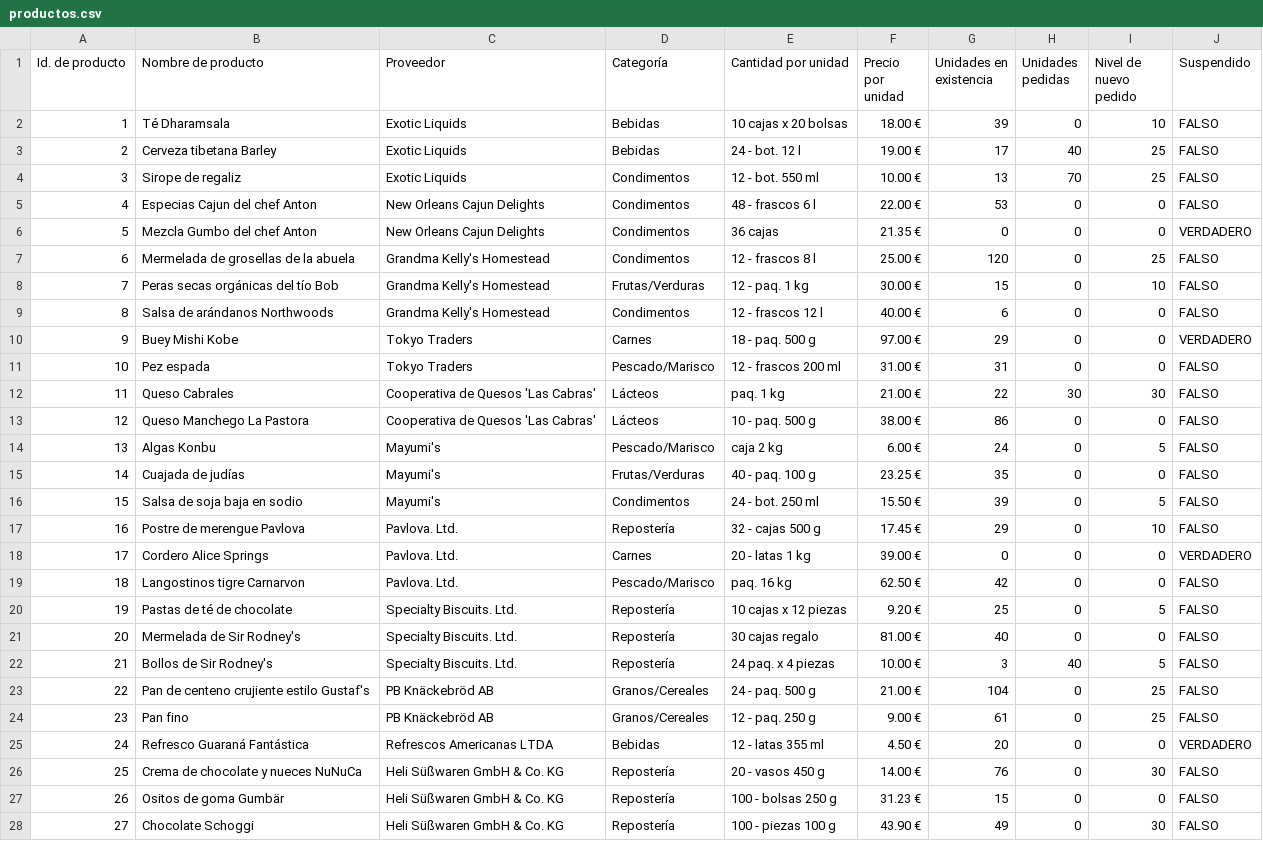
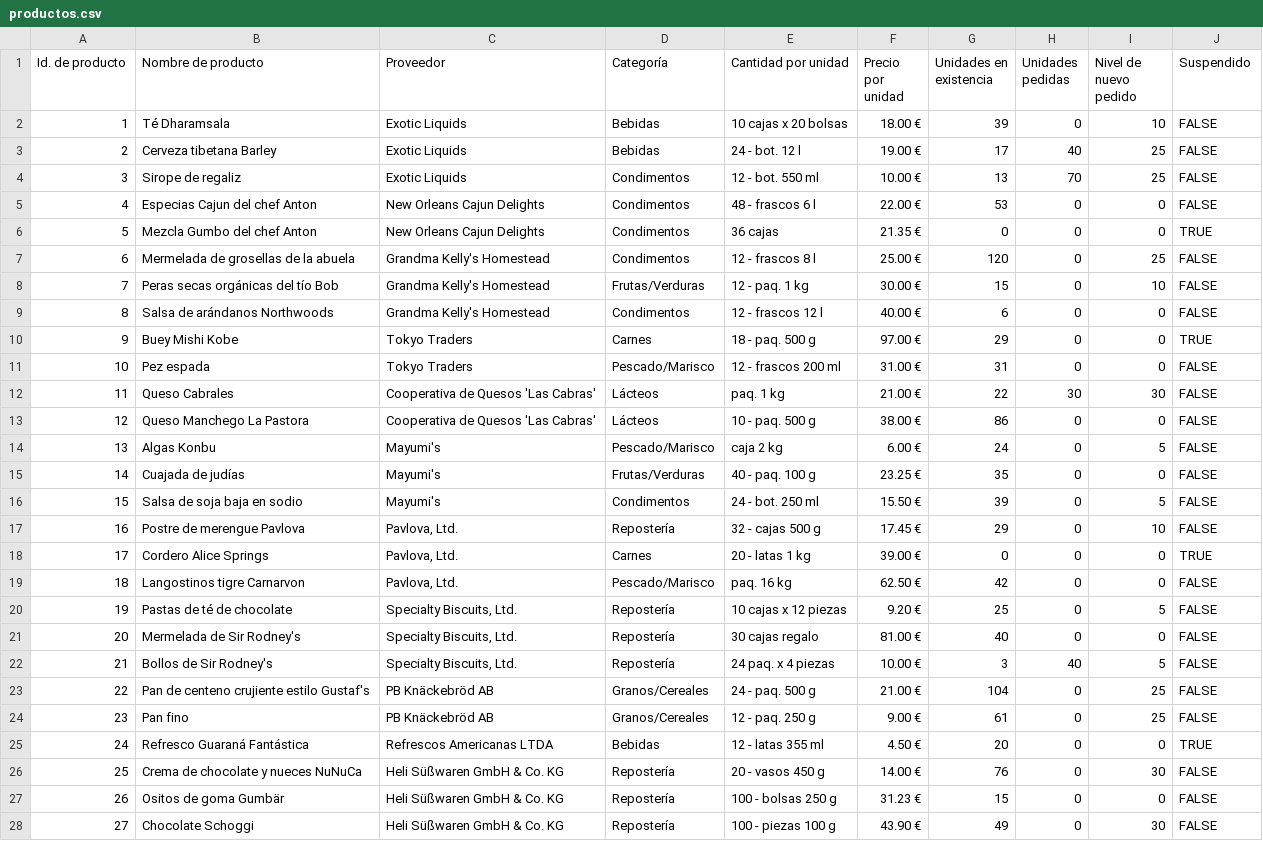
Before and after one commit to mberrueta/uade_sistema_soporte_decisiones_tpo, a CSV file: input/productos.csv, drawn as a sheet; only a part is shown; the diff covers the shown part only.

```diff
--- a/input/productos.csv
+++ b/input/productos.csv
@@ -1,28 +1,28 @@
 Id. de producto,Nombre de producto,Proveedor,Categoría,Cantidad por unidad,Precio por unidad,Unidades en existencia,Unidades pedidas,Nivel de nuevo pedido,Suspendido
-1,Té Dharamsala,Exotic Liquids,Bebidas,10 cajas x 20 bolsas,18.00 €,39,0,10,FALSO
-2,Cerveza tibetana Barley,Exotic Liquids,Bebidas,24 - bot. 12 l,19.00 €,17,40,25,FALSO
-3,Sirope de regaliz,Exotic Liquids,Condimentos,12 - bot. 550 ml,10.00 €,13,70,25,FALSO
-4,Especias Cajun del chef Anton,New Orleans Cajun Delights,Condimentos,48 - frascos 6 l,22.00 €,53,0,0,FALSO
-5,Mezcla Gumbo del chef Anton,New Orleans Cajun Delights,Condimentos,36 cajas,21.35 €,0,0,0,VERDADERO
-6,Mermelada de grosellas de la abuela,Grandma Kelly's Homestead,Condimentos,12 - frascos 8 l,25.00 €,120,0,25,FALSO
-7,Peras secas orgánicas del tío Bob,Grandma Kelly's Homestead,Frutas/Verduras,12 - paq. 1 kg,30.00 €,15,0,10,FALSO
-8,Salsa de arándanos Northwoods,Grandma Kelly's Homestead,Condimentos,12 - frascos 12 l,40.00 €,6,0,0,FALSO
-9,Buey Mishi Kobe,Tokyo Traders,Carnes,18 - paq. 500 g,97.00 €,29,0,0,VERDADERO
-10,Pez espada,Tokyo Traders,Pescado/Marisco,12 - frascos 200 ml,31.00 €,31,0,0,FALSO
-11,Queso Cabrales,Cooperativa de Quesos 'Las Cabras',Lácteos,paq. 1 kg,21.00 €,22,30,30,FALSO
-12,Queso Manchego La Pastora,Cooperativa de Quesos 'Las Cabras',Lácteos,10 - paq. 500 g,38.00 €,86,0,0,FALSO
-13,Algas Konbu,Mayumi's,Pescado/Marisco,caja 2 kg,6.00 €,24,0,5,FALSO
-14,Cuajada de judías,Mayumi's,Frutas/Verduras,40 - paq. 100 g,23.25 €,35,0,0,FALSO
-15,Salsa de soja baja en sodio,Mayumi's,Condimentos,24 - bot. 250 ml,15.50 €,39,0,5,FALSO
-16,Postre de merengue Pavlova,Pavlova. Ltd.,Repostería,32 - cajas 500 g,17.45 €,29,0,10,FALSO
-17,Cordero Alice Springs,Pavlova. Ltd.,Carnes,20 - latas 1 kg,39.00 €,0,0,0,VERDADERO
-18,Langostinos tigre Carnarvon,Pavlova. Ltd.,Pescado/Marisco,paq. 16 kg,62.50 €,42,0,0,FALSO
-19,Pastas de té de chocolate,Specialty Biscuits. Ltd.,Repostería,10 cajas x 12 piezas,9.20 €,25,0,5,FALSO
-20,Mermelada de Sir Rodney's,Specialty Biscuits. Ltd.,Repostería,30 cajas regalo,81.00 €,40,0,0,FALSO
-21,Bollos de Sir Rodney's,Specialty Biscuits. Ltd.,Repostería,24 paq. x 4 piezas,10.00 €,3,40,5,FALSO
-22,Pan de centeno crujiente estilo Gustaf's,PB Knäckebröd AB,Granos/Cereales,24 - paq. 500 g,21.00 €,104,0,25,FALSO
-23,Pan fino,PB Knäckebröd AB,Granos/Cereales,12 - paq. 250 g,9.00 €,61,0,25,FALSO
-24,Refresco Guaraná Fantástica,Refrescos Americanas LTDA,Bebidas,12 - latas 355 ml,4.50 €,20,0,0,VERDADERO
-25,Crema de chocolate y nueces NuNuCa,Heli Süßwaren GmbH & Co. KG,Repostería,20 - vasos  450 g,14.00 €,76,0,30,FALSO
-26,Ositos de goma Gumbär,Heli Süßwaren GmbH & Co. KG,Repostería,100 - bolsas 250 g,31.23 €,15,0,0,FALSO
-27,Chocolate Schoggi,Heli Süßwaren GmbH & Co. KG,Repostería,100 - piezas 100 g,43.90 €,49,0,30,FALSO
+1,Té Dharamsala,Exotic Liquids,Bebidas,10 cajas x 20 bolsas,18.00 €,39,0,10,FALSE
+2,Cerveza tibetana Barley,Exotic Liquids,Bebidas,24 - bot. 12 l,19.00 €,17,40,25,FALSE
+3,Sirope de regaliz,Exotic Liquids,Condimentos,12 - bot. 550 ml,10.00 €,13,70,25,FALSE
+4,Especias Cajun del chef Anton,New Orleans Cajun Delights,Condimentos,48 - frascos 6 l,22.00 €,53,0,0,FALSE
+5,Mezcla Gumbo del chef Anton,New Orleans Cajun Delights,Condimentos,36 cajas,21.35 €,0,0,0,TRUE
+6,Mermelada de grosellas de la abuela,Grandma Kelly's Homestead,Condimentos,12 - frascos 8 l,25.00 €,120,0,25,FALSE
+7,Peras secas orgánicas del tío Bob,Grandma Kelly's Homestead,Frutas/Verduras,12 - paq. 1 kg,30.00 €,15,0,10,FALSE
+8,Salsa de arándanos Northwoods,Grandma Kelly's Homestead,Condimentos,12 - frascos 12 l,40.00 €,6,0,0,FALSE
+9,Buey Mishi Kobe,Tokyo Traders,Carnes,18 - paq. 500 g,97.00 €,29,0,0,TRUE
+10,Pez espada,Tokyo Traders,Pescado/Marisco,12 - frascos 200 ml,31.00 €,31,0,0,FALSE
+11,Queso Cabrales,Cooperativa de Quesos 'Las Cabras',Lácteos,paq. 1 kg,21.00 €,22,30,30,FALSE
+12,Queso Manchego La Pastora,Cooperativa de Quesos 'Las Cabras',Lácteos,10 - paq. 500 g,38.00 €,86,0,0,FALSE
+13,Algas Konbu,Mayumi's,Pescado/Marisco,caja 2 kg,6.00 €,24,0,5,FALSE
+14,Cuajada de judías,Mayumi's,Frutas/Verduras,40 - paq. 100 g,23.25 €,35,0,0,FALSE
+15,Salsa de soja baja en sodio,Mayumi's,Condimentos,24 - bot. 250 ml,15.50 €,39,0,5,FALSE
+16,Postre de merengue Pavlova,"Pavlova, Ltd.",Repostería,32 - cajas 500 g,17.45 €,29,0,10,FALSE
+17,Cordero Alice Springs,"Pavlova, Ltd.",Carnes,20 - latas 1 kg,39.00 €,0,0,0,TRUE
+18,Langostinos tigre Carnarvon,"Pavlova, Ltd.",Pescado/Marisco,paq. 16 kg,62.50 €,42,0,0,FALSE
+19,Pastas de té de chocolate,"Specialty Biscuits, Ltd.",Repostería,10 cajas x 12 piezas,9.20 €,25,0,5,FALSE
+20,Mermelada de Sir Rodney's,"Specialty Biscuits, Ltd.",Repostería,30 cajas regalo,81.00 €,40,0,0,FALSE
+21,Bollos de Sir Rodney's,"Specialty Biscuits, Ltd.",Repostería,24 paq. x 4 piezas,10.00 €,3,40,5,FALSE
+22,Pan de centeno crujiente estilo Gustaf's,PB Knäckebröd AB,Granos/Cereales,24 - paq. 500 g,21.00 €,104,0,25,FALSE
+23,Pan fino,PB Knäckebröd AB,Granos/Cereales,12 - paq. 250 g,9.00 €,61,0,25,FALSE
+24,Refresco Guaraná Fantástica,Refrescos Americanas LTDA,Bebidas,12 - latas 355 ml,4.50 €,20,0,0,TRUE
+25,Crema de chocolate y nueces NuNuCa,Heli Süßwaren GmbH & Co. KG,Repostería,20 - vasos  450 g,14.00 €,76,0,30,FALSE
+26,Ositos de goma Gumbär,Heli Süßwaren GmbH & Co. KG,Repostería,100 - bolsas 250 g,31.23 €,15,0,0,FALSE
+27,Chocolate Schoggi,Heli Süßwaren GmbH & Co. KG,Repostería,100 - piezas 100 g,43.90 €,49,0,30,FALSE
```
Also changed, not shown: 3 removed rows and 57 edited cells elsewhere in this file, input/categorias.csv, input/clientes.csv, 22 other files.
